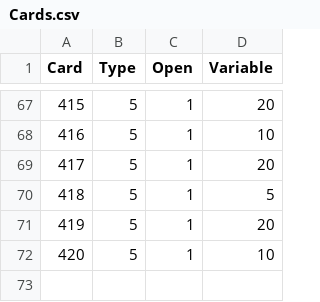
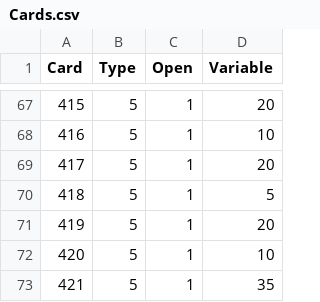
Before and after one commit to shishmanivan/Bressoles, a CSV file: Cards.csv, drawn as a sheet; only a part is shown, gaps mark what is left out.

```diff
--- a/Cards.csv
+++ b/Cards.csv
@@ -72 +72,2 @@
 420;5;1;10
+421;5;1;35
```
Also changed, not shown: BossRewards.csv, Lang.csv, 17 other files.
